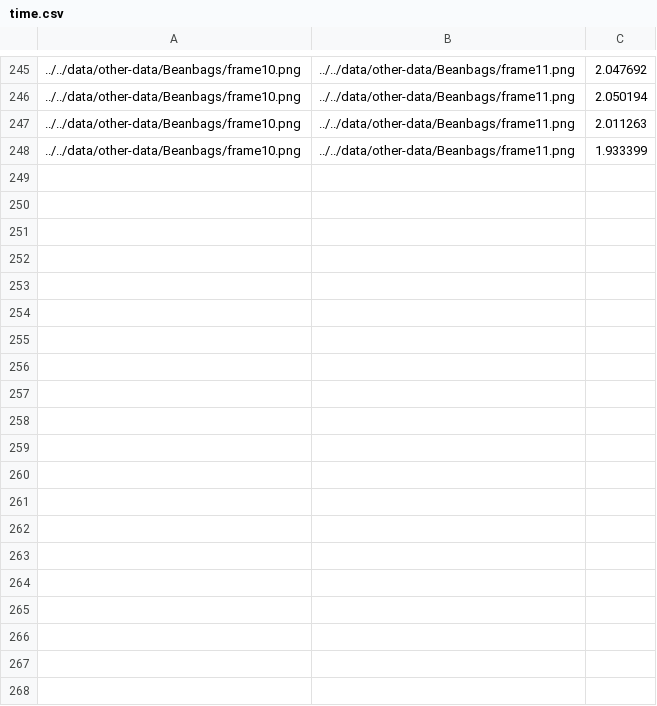
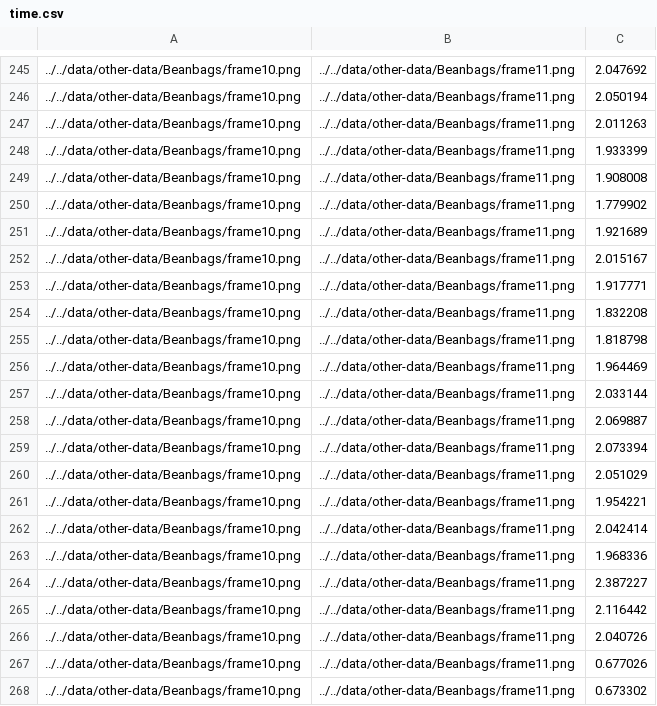
Before and after one commit to jazzTheJackRabbit/epic-flow-cuda, a CSV file: result/time.csv, drawn as a sheet; only a part is shown, gaps mark what is left out; the diff covers the shown part only.

```diff
--- a/result/time.csv
+++ b/result/time.csv
@@ -248 +248,21 @@
 ../../data/other-data/Beanbags/frame10.png,../../data/other-data/Beanbags/frame11.png,1.933399
+../../data/other-data/Beanbags/frame10.png,../../data/other-data/Beanbags/frame11.png,1.908008
+../../data/other-data/Beanbags/frame10.png,../../data/other-data/Beanbags/frame11.png,1.779902
+../../data/other-data/Beanbags/frame10.png,../../data/other-data/Beanbags/frame11.png,1.921689
+../../data/other-data/Beanbags/frame10.png,../../data/other-data/Beanbags/frame11.png,2.015167
+../../data/other-data/Beanbags/frame10.png,../../data/other-data/Beanbags/frame11.png,1.917771
+../../data/other-data/Beanbags/frame10.png,../../data/other-data/Beanbags/frame11.png,1.832208
+../../data/other-data/Beanbags/frame10.png,../../data/other-data/Beanbags/frame11.png,1.818798
+../../data/other-data/Beanbags/frame10.png,../../data/other-data/Beanbags/frame11.png,1.964469
+../../data/other-data/Beanbags/frame10.png,../../data/other-data/Beanbags/frame11.png,2.033144
+../../data/other-data/Beanbags/frame10.png,../../data/other-data/Beanbags/frame11.png,2.069887
+../../data/other-data/Beanbags/frame10.png,../../data/other-data/Beanbags/frame11.png,2.073394
+../../data/other-data/Beanbags/frame10.png,../../data/other-data/Beanbags/frame11.png,2.051029
+../../data/other-data/Beanbags/frame10.png,../../data/other-data/Beanbags/frame11.png,1.954221
+../../data/other-data/Beanbags/frame10.png,../../data/other-data/Beanbags/frame11.png,2.042414
+../../data/other-data/Beanbags/frame10.png,../../data/other-data/Beanbags/frame11.png,1.968336
+../../data/other-data/Beanbags/frame10.png,../../data/other-data/Beanbags/frame11.png,2.387227
+../../data/other-data/Beanbags/frame10.png,../../data/other-data/Beanbags/frame11.png,2.116442
+../../data/other-data/Beanbags/frame10.png,../../data/other-data/Beanbags/frame11.png,2.040726
+../../data/other-data/Beanbags/frame10.png,../../data/other-data/Beanbags/frame11.png,0.677026
+../../data/other-data/Beanbags/frame10.png,../../data/other-data/Beanbags/frame11.png,0.673302
```
Also changed, not shown: 29 added rows elsewhere in this file, 2 other files.
